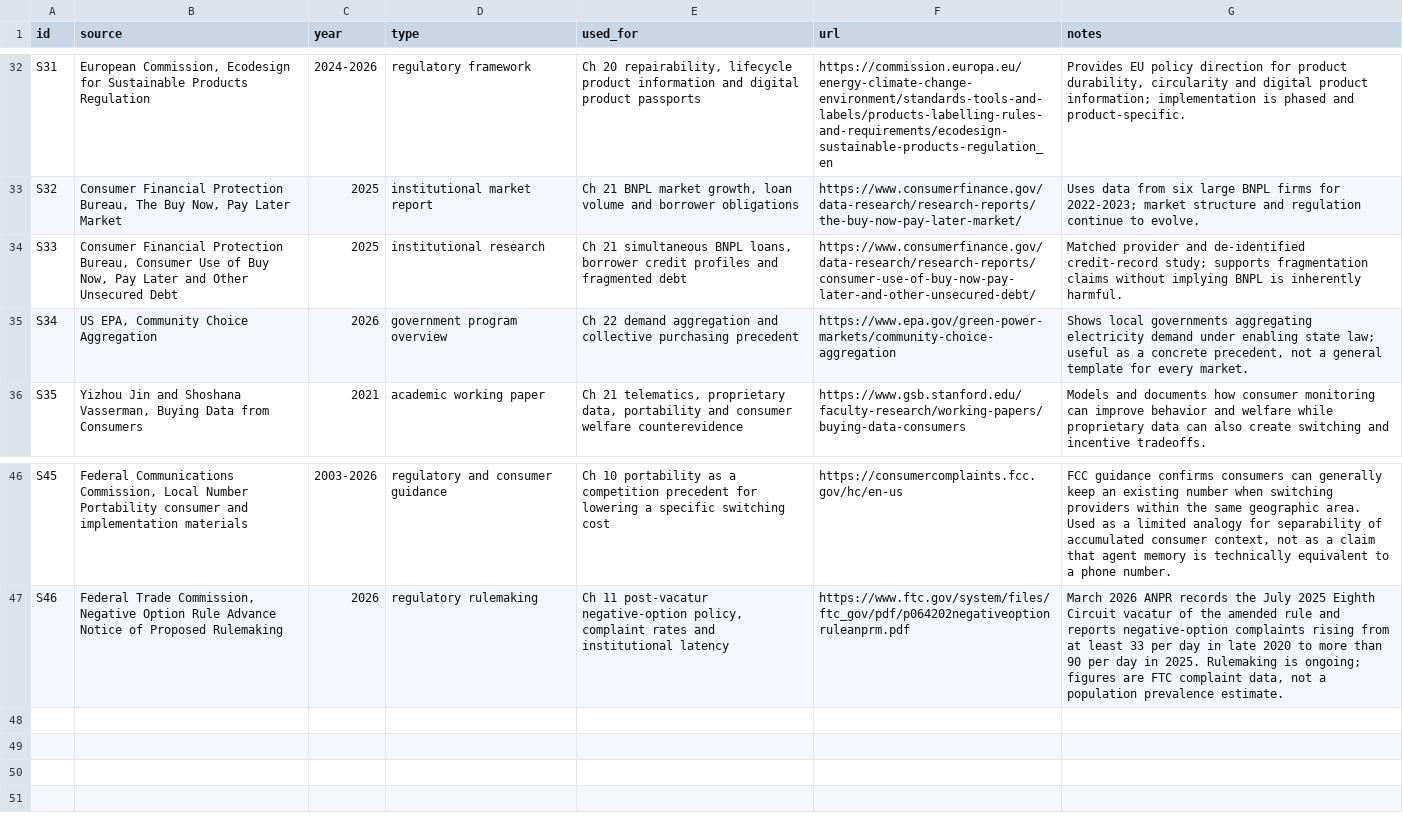
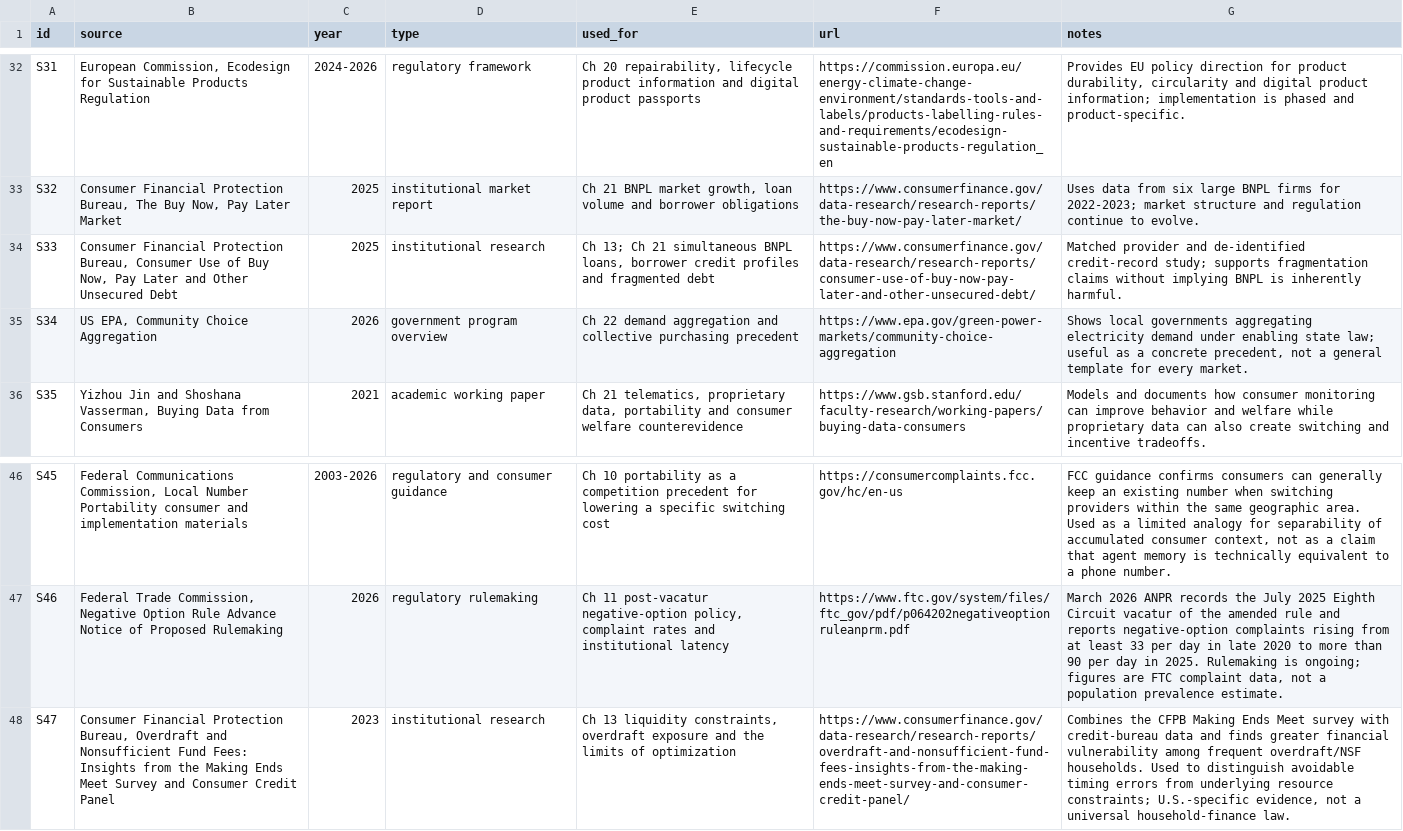
Before and after one commit to Svyable/desk, a CSV file: books/the-agentic-consumer-economy/research/source-ledger.csv, drawn as a sheet; only a part is shown, gaps mark what is left out; the diff names each change by its address in the sheet, - before the commit and + after, or states it on an @@ line.

Commit message:
Deepen Agentic Consumer household treasury chapter
Add distributional household cases, distinguish administrative capability from balance-sheet slack, and connect liquidity constraints and fragmented BNPL obligations to agentic treasury design.

```diff
--- a/books/the-agentic-consumer-economy/research/source-ledger.csv
+++ b/books/the-agentic-consumer-economy/research/source-ledger.csv
-E34 (used_for): Ch 21 simultaneous…
+E34 (used_for): Ch 13; Ch 21 simultaneous…
+row 48: S47 | Consumer Financial Protection Bureau, Overdraft and Nonsufficient Fund Fees: Insights from the Making Ends Meet Survey and Consumer Credit Panel | 2023 | institutional research | Ch 13 liquidity constraints, overdraft exposure and the limits of optimization | https://www.consumerfinance.gov/data-research/research-reports/overdraft-and-nonsufficient-fund-fees-insights-from-the-making-ends-meet-survey-and-consumer-credit-panel/ | Combines the CFPB Making Ends Meet survey with credit-bureau data and finds greater financial vulnerability among frequent overdraft/NSF households. Used to distinguish avoidable timing errors from underlying resource constraints; U.S.-specific evidence, not a universal household-finance law.
```
Also changed, not shown: 1 other file.
